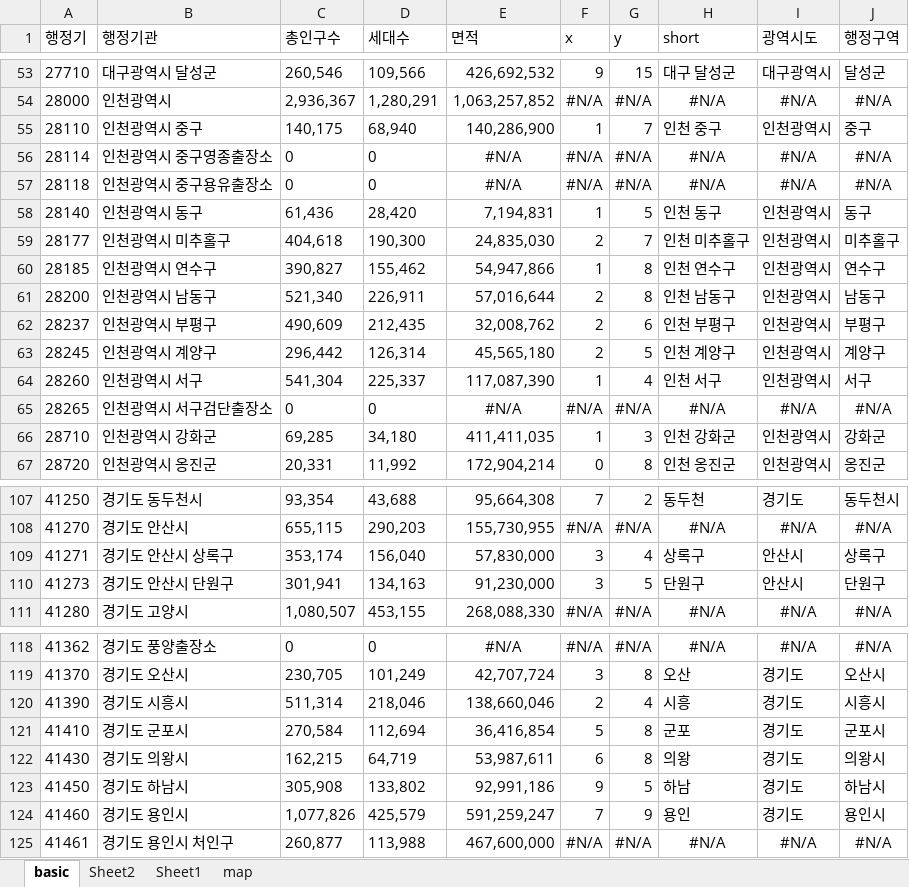
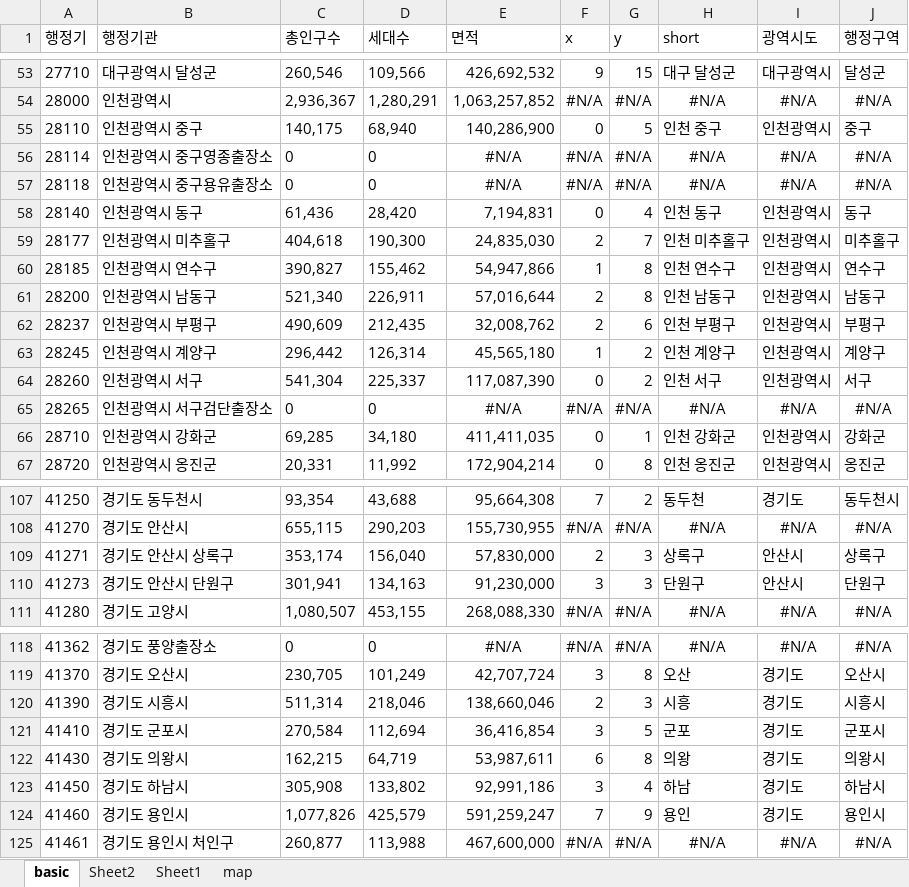
Before and after one commit to sizipusx/fundamental, an Excel workbook: files/city_info.xlsx, sheet basic, drawn as a sheet; only a part is shown, gaps mark what is left out; values as stored, in another font and other column widths than the file's, no borders; the diff names each change by its address in the sheet, - before the commit and + after, or states it on an @@ line.

Commit message:
Add files via upload

```diff
--- a/files/city_info.xlsx (sheet basic)
+++ b/files/city_info.xlsx (sheet basic)
-F55 (x): 1
+F55 (x): 0
-G55 (y): 7
+G55 (y): 5
-F58 (x): 1
+F58 (x): 0
-G58 (y): 5
+G58 (y): 4
-F63 (x): 2
+F63 (x): 1
-G63 (y): 5
+G63 (y): 2
-F64 (x): 1
+F64 (x): 0
-G64 (y): 4
+G64 (y): 2
-F66 (x): 1
+F66 (x): 0
-G66 (y): 3
+G66 (y): 1
-F109 (x): 3
+F109 (x): 2
-G109 (y): 4
+G109 (y): 3
-G110 (y): 5
+G110 (y): 3
-G120 (y): 4
+G120 (y): 3
-F121 (x): 5
+F121 (x): 3
-G121 (y): 8
+G121 (y): 5
-F123 (x): 9
+F123 (x): 3
-G123 (y): 5
+G123 (y): 4
```
